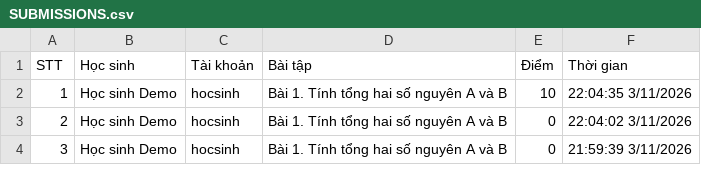
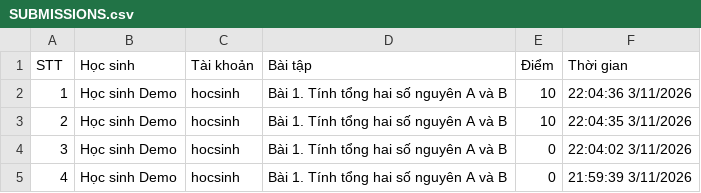
Before and after one commit to thefuong119/ai-python-thcs, a CSV file: SUBMISSIONS.csv, drawn as a sheet; only a part is shown; addresses are those after the commit; the diff names each change by its address in the sheet, - before the commit and + after, or states it on an @@ line.

Commit message:
[Submissions] Cập nhật 22:04:37 3/11/2026

```diff
--- a/SUBMISSIONS.csv
+++ b/SUBMISSIONS.csv
+row 2: 1 | Học sinh Demo | hocsinh | Bài 1. Tính tổng hai số nguyên A và B | 10 | 22:04:36 3/11/2026
@@ column A (STT) renumbered from row 3 down @@
```
